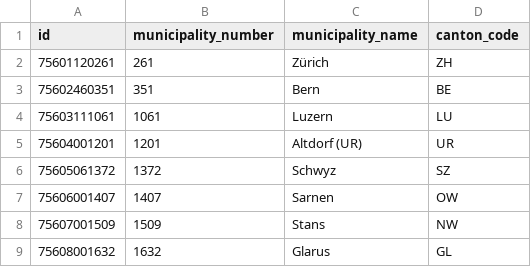
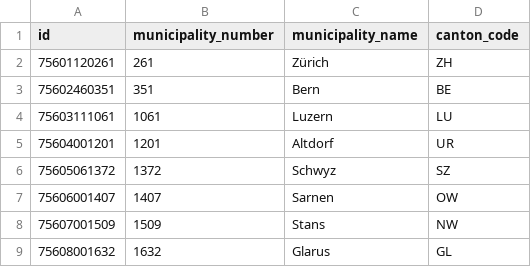
Before and after one commit to datamapio/geoid, a CSV file: CH/city/ch_canton_capital.csv, drawn as a sheet; only a part is shown; the diff names each change by its address in the sheet, - before the commit and + after, or states it on an @@ line.

Commit message:
Altdorf without UR

```diff
--- a/CH/city/ch_canton_capital.csv
+++ b/CH/city/ch_canton_capital.csv
-C5 (municipality_name): Altdorf (UR)
+C5 (municipality_name): Altdorf
```
